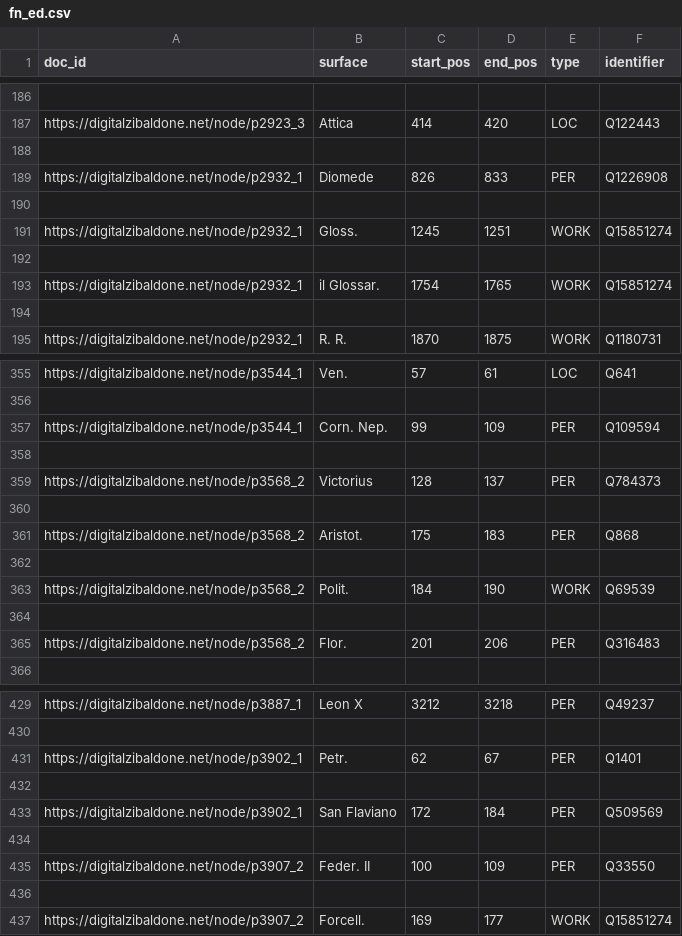
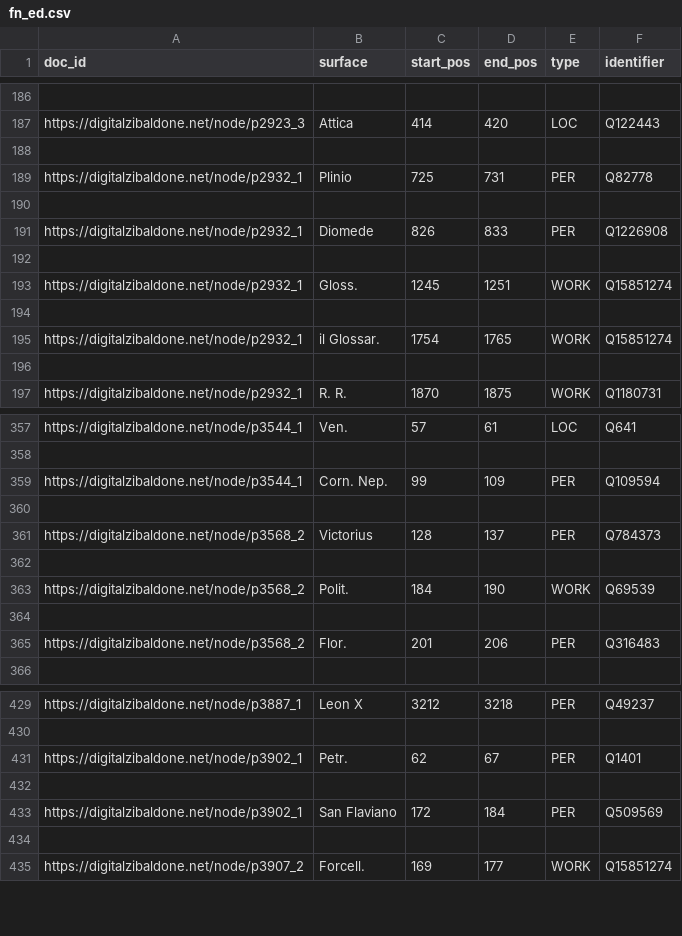
Before and after one commit to sntcristian/ENEIDE, a CSV file: results/ED/DZ/elite/fn_ed.csv, drawn as a sheet; only a part is shown, gaps mark what is left out; removed rows and columns are numbered as before the commit, all else as after; the diff names each change by its address in the sheet, - before the commit and + after, or states it on an @@ line.

```diff
--- a/results/ED/DZ/elite/fn_ed.csv
+++ b/results/ED/DZ/elite/fn_ed.csv
+row 189: https://digitalzibaldone.net/node/p2932_1 | Plinio | 725 | 731 | PER | Q82778
+row 190: (empty)
-row 361: https://digitalzibaldone.net/node/p3568_2 | Aristot. | 175 | 183 | PER | Q868
-row 362: (empty)
-row 434: (empty)
-row 435: https://digitalzibaldone.net/node/p3907_2 | Feder. II | 100 | 109 | PER | Q33550
```
Also changed, not shown: AMD/semi-auto/extra_annotations3.csv, results/EL/DZ/elite/output.csv, 8 other files.
